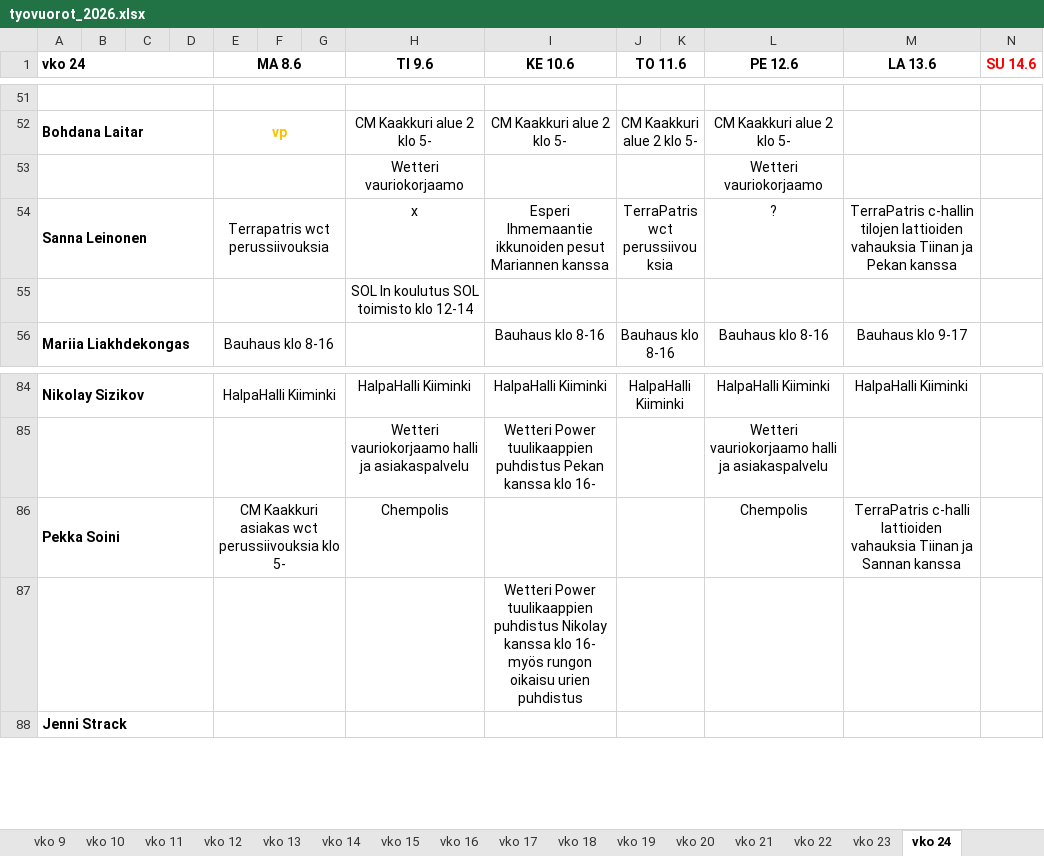
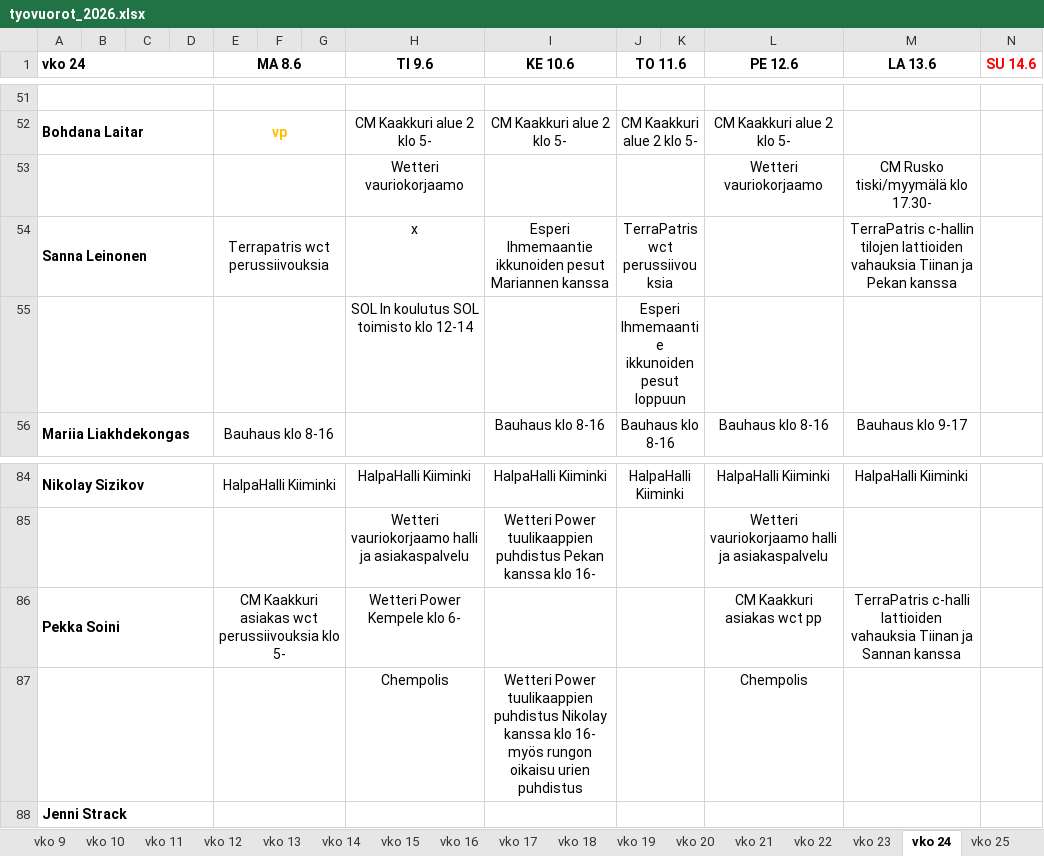
Before and after one commit to sol-droid-nik/Calendars, an Excel workbook: data/tyovuorot_2026.xlsx, sheet vko 24, drawn as a sheet; only a part is shown, gaps mark what is left out; values as stored, in another font and other column widths than the file's, no borders; removed rows and columns are numbered as before the commit, all else as after; the diff covers the shown part only; the diff names each change by its address in the sheet, - before the commit and + after, or states it on an @@ line.

```diff
--- a/data/tyovuorot_2026.xlsx (sheet vko 24)
+++ b/data/tyovuorot_2026.xlsx (sheet vko 24)
+sheet tab: vko 25
-M53 (LA 13.6): (empty)
+M53 (LA 13.6): CM Rusko tiski/myymälä klo 17.30-
-L54 (PE 12.6): ?
+L54 (PE 12.6): (empty)
-J55 (TO 11.6): (empty)
+J55 (TO 11.6): Esperi Ihmemaantie ikkunoiden pesut loppuun
-H86 (TI 9.6): Chempolis
+H86 (TI 9.6): Wetteri Power Kempele klo 6-
-L86 (PE 12.6): Chempolis
+L86 (PE 12.6): CM Kaakkuri asiakas wct pp
-row 87:  |  |  |  |  |  |  |  | Wetteri Power tuulikaappien puhdistus Nikolay kanssa klo 16- myös rungon oikaisu urien puhdistus
+row 87:  |  |  |  |  |  |  | Chempolis | Wetteri Power tuulikaappien puhdistus Nikolay kanssa klo 16- myös rungon oikaisu urien puhdistus |  |  | Chempolis
```
Also changed, not shown: 5 added rows, 5 removed rows, 30 edited cells and cell formats elsewhere in this sheet.
